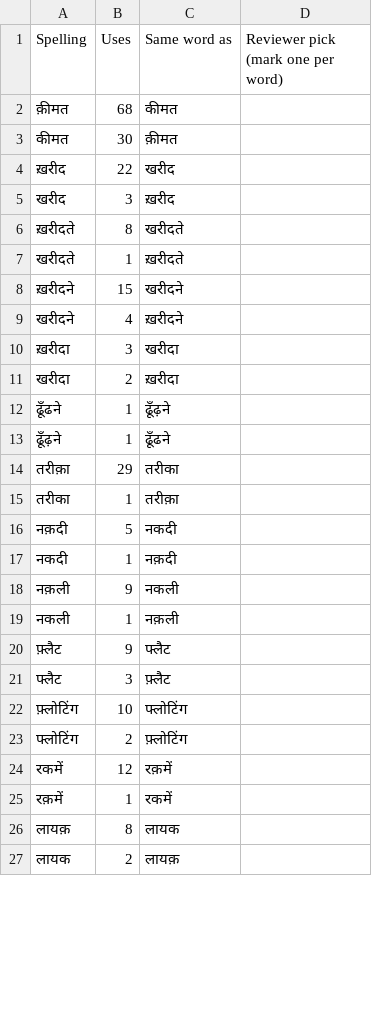
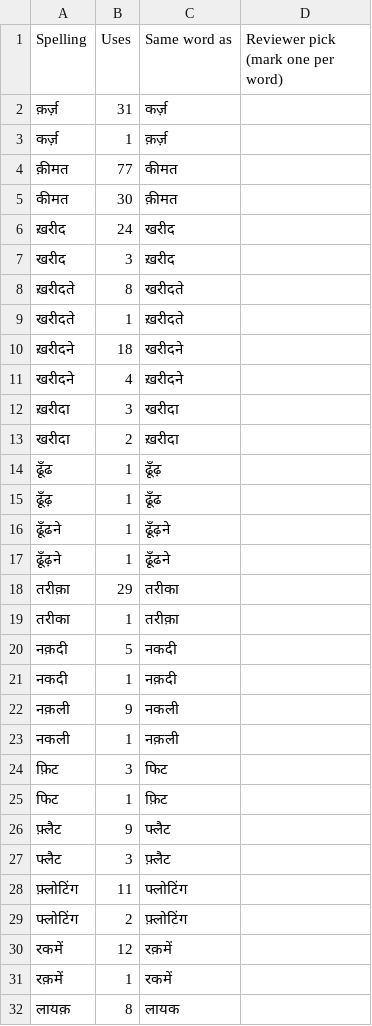
Before and after one commit to vikasmanjunath-dev/FIN-OS, a CSV file: docs/hindi-review/spelling.csv, drawn as a sheet; only a part is shown; the shorter side is filled out with more unchanged rows; the diff covers the shown part only.

```diff
--- a/docs/hindi-review/spelling.csv
+++ b/docs/hindi-review/spelling.csv
@@ -1,5 +1,7 @@
 Spelling,Uses,Same word as,Reviewer pick (mark one per word)
-क़ीमत,68,कीमत,
+क़र्ज़,31,कर्ज़,
+कर्ज़,1,क़र्ज़,
+क़ीमत,77,कीमत,
 कीमत,30,क़ीमत,
-ख़रीद,22,खरीद,
+ख़रीद,24,खरीद,
 खरीद,3,ख़रीद,
@@ -7,3 +9,3 @@
 खरीदते,1,ख़रीदते,
-ख़रीदने,15,खरीदने,
+ख़रीदने,18,खरीदने,
 खरीदने,4,ख़रीदने,
@@ -11,2 +13,4 @@
 खरीदा,2,ख़रीदा,
+ढूँढ,1,ढूँढ़,
+ढूँढ़,1,ढूँढ,
 ढूँढने,1,ढूँढ़ने,
@@ -19,5 +23,7 @@
 नकली,1,नक़ली,
+फ़िट,3,फिट,
+फिट,1,फ़िट,
 फ़्लैट,9,फ्लैट,
 फ्लैट,3,फ़्लैट,
-फ़्लोटिंग,10,फ्लोटिंग,
+फ़्लोटिंग,11,फ्लोटिंग,
 फ्लोटिंग,2,फ़्लोटिंग,
```
Also changed, not shown: 2 added rows and 1 edited cell elsewhere in this file, docs/compliance-review/reels-index.csv, docs/hindi-review/glossary.csv, 52 other files.
